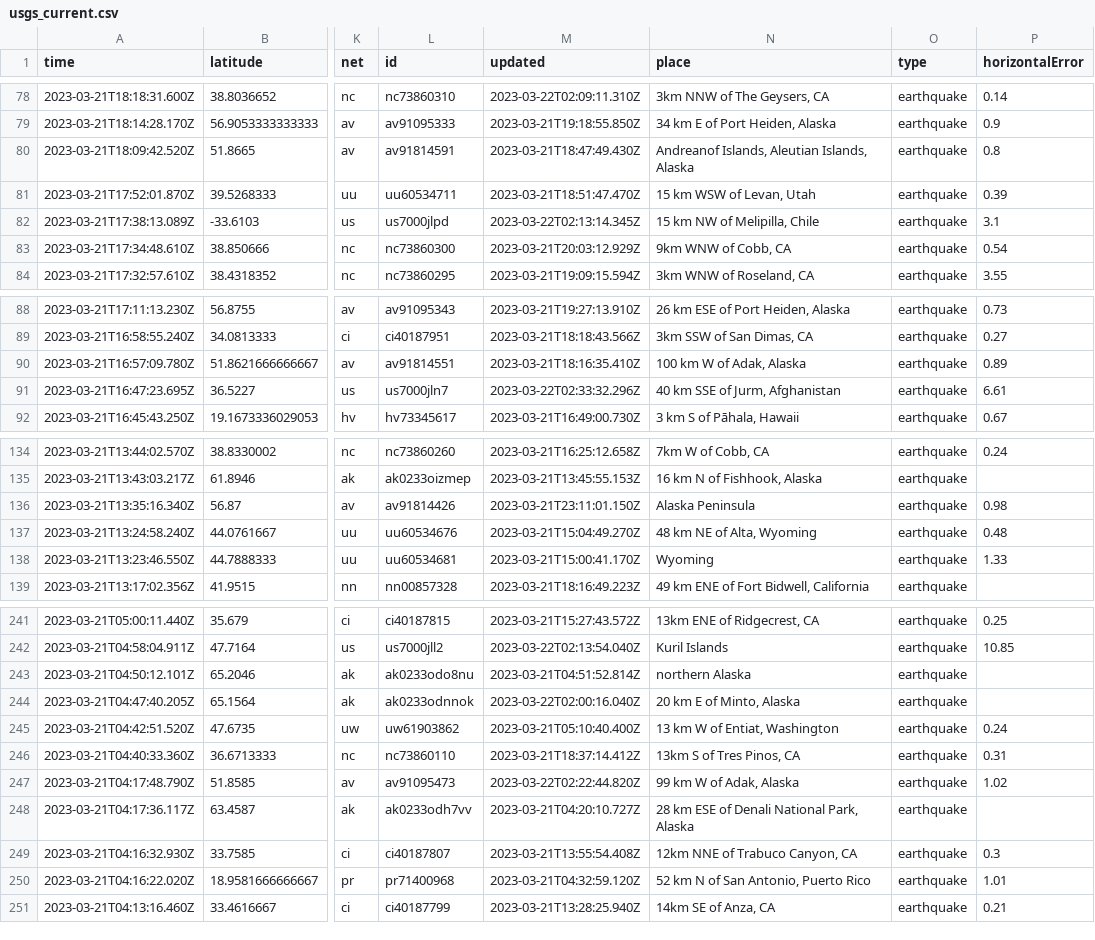
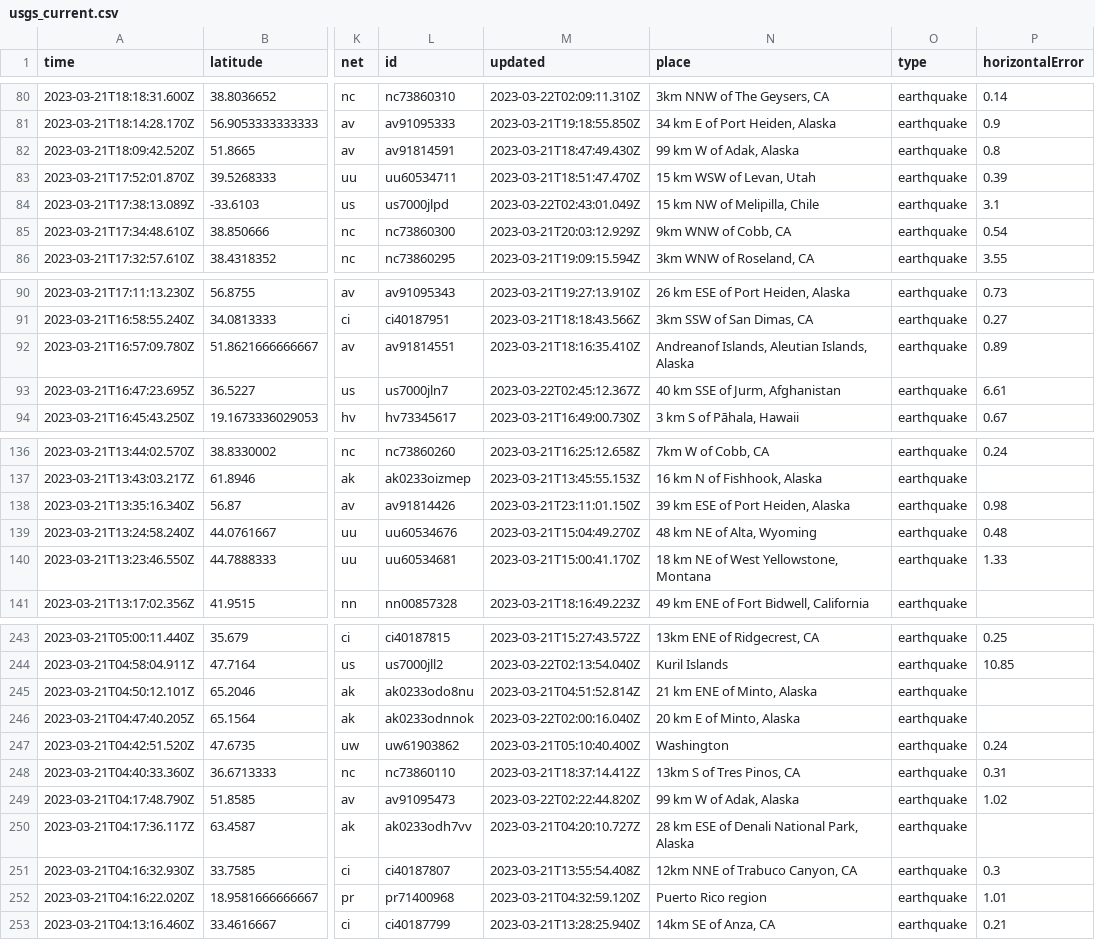
Before and after one commit to rthomasgannett/data-reporter-robot, a CSV file: usgs_current.csv, drawn as a sheet; only a part is shown, gaps mark what is left out; addresses are those after the commit; the diff covers the shown part only; the diff names each change by its address in the sheet, - before the commit and + after, or states it on an @@ line.

```diff
--- a/usgs_current.csv
+++ b/usgs_current.csv
-N82 (place): Andreanof Islands, Aleutian Islands, Alaska
+N82 (place): 99 km W of Adak, Alaska
-M84 (updated): 2023-03-22T02:13:14.345Z
+M84 (updated): 2023-03-22T02:43:01.049Z
-N92 (place): 100 km W of Adak, Alaska
+N92 (place): Andreanof Islands, Aleutian Islands, Alaska
-M93 (updated): 2023-03-22T02:33:32.296Z
+M93 (updated): 2023-03-22T02:45:12.367Z
-N138 (place): Alaska Peninsula
+N138 (place): 39 km ESE of Port Heiden, Alaska
-N140 (place): Wyoming
+N140 (place): 18 km NE of West Yellowstone, Montana
-N245 (place): northern Alaska
+N245 (place): 21 km ENE of Minto, Alaska
-N247 (place): 13 km W of Entiat, Washington
+N247 (place): Washington
-N252 (place): 52 km N of San Antonio, Puerto Rico
+N252 (place): Puerto Rico region
```
Also changed, not shown: 2 added rows, 2 removed rows and 22 edited cells elsewhere in this file.
